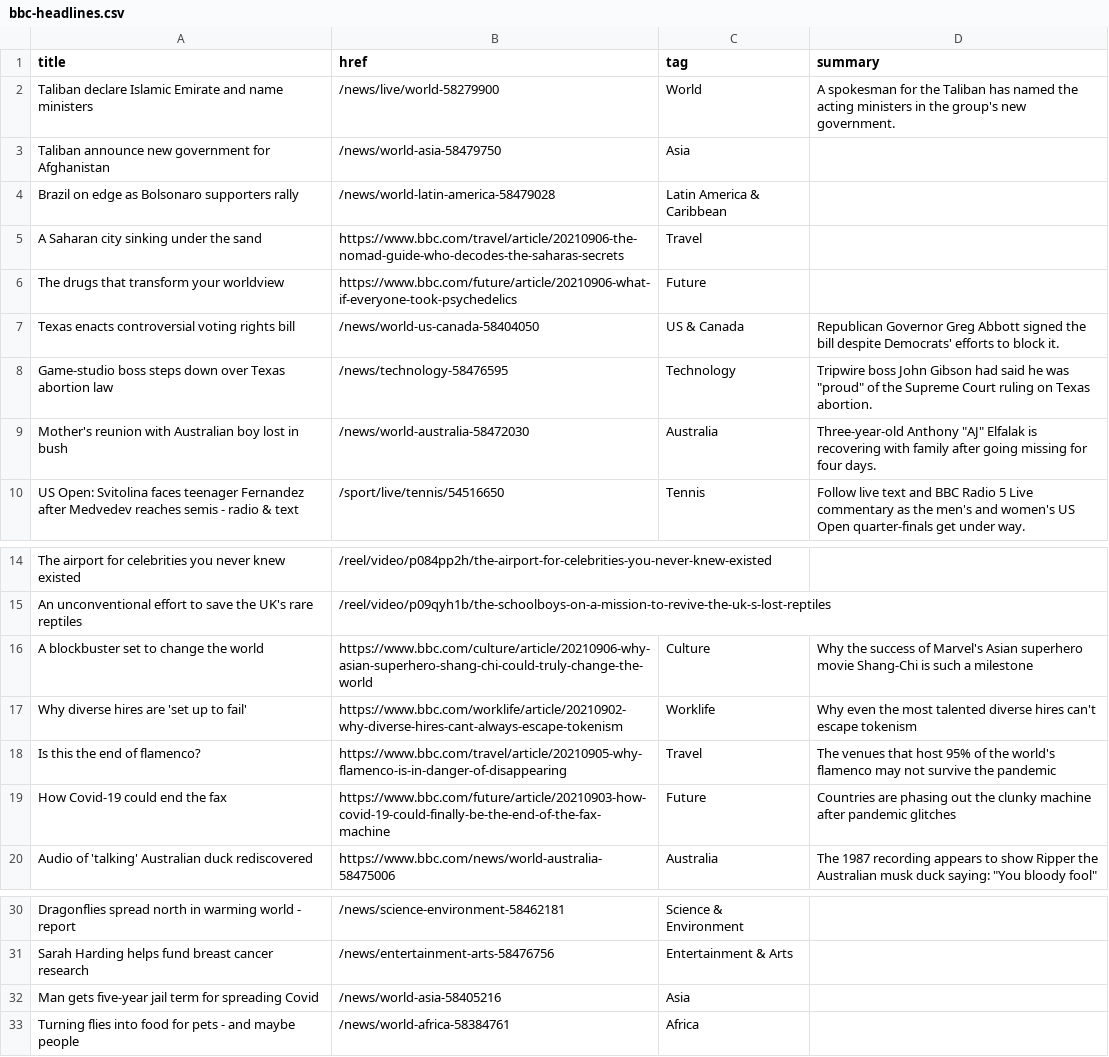
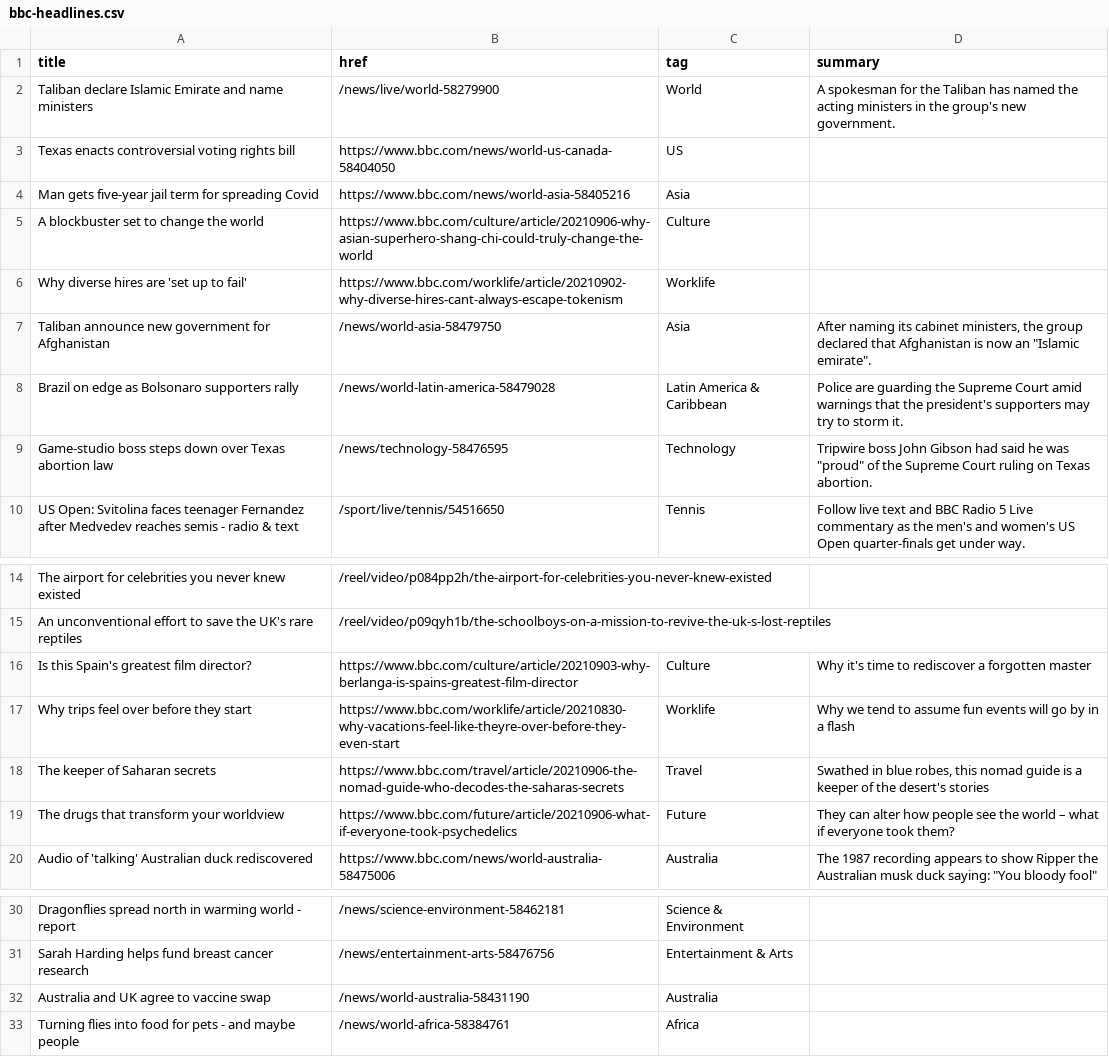
Before and after one commit to jsoma/autoscraper-history, a CSV file: bbc-headlines.csv, drawn as a sheet; only a part is shown, gaps mark what is left out.

```diff
--- a/bbc-headlines.csv
+++ b/bbc-headlines.csv
@@ -2,9 +2,9 @@ title,href,tag,summary
 Taliban declare Islamic Emirate and name ministers,/news/live/world-58279900,World,A spokesman for the Taliban has named the acting ministers in the group's new government.
-Taliban announce new government for Afghanistan,/news/world-asia-58479750,Asia,
-Brazil on edge as Bolsonaro supporters rally,/news/world-latin-america-58479028,Latin America & Caribbean,
-A Saharan city sinking under the sand,https://www.bbc.com/travel/article/20210906-the-nomad-guide-who-decodes-the-saharas-secrets,Travel,
-The drugs that transform your worldview,https://www.bbc.com/future/article/20210906-what-if-everyone-took-psychedelics,Future,
-Texas enacts controversial voting rights bill,/news/world-us-canada-58404050,US & Canada,Republican Governor Greg Abbott signed the bill despite Democrats' efforts to block it.
+Texas enacts controversial voting rights bill,https://www.bbc.com/news/world-us-canada-58404050,US,
+Man gets five-year jail term for spreading Covid,https://www.bbc.com/news/world-asia-58405216,Asia,
+A blockbuster set to change the world,https://www.bbc.com/culture/article/20210906-why-asian-superhero-shang-chi-could-truly-change-the-world,Culture,
+Why diverse hires are 'set up to fail',https://www.bbc.com/worklife/article/20210902-why-diverse-hires-cant-always-escape-tokenism,Worklife,
+Taliban announce new government for Afghanistan,/news/world-asia-58479750,Asia,"After naming its cabinet ministers, the group declared that Afghanistan is now an ""Islamic emirate""."
+Brazil on edge as Bolsonaro supporters rally,/news/world-latin-america-58479028,Latin America & Caribbean,Police are guarding the Supreme Court amid warnings that the president's supporters may try to storm it.
 Game-studio boss steps down over Texas abortion law,/news/technology-58476595,Technology,"Tripwire boss John Gibson had said he was ""proud"" of the Supreme Court ruling on Texas abortion."
-Mother's reunion with Australian boy lost in bush,/news/world-australia-58472030,Australia,"Three-year-old Anthony ""AJ"" Elfalak is recovering with family after going missing for four days."
 US Open: Svitolina faces teenager Fernandez after Medvedev reaches semis - radio & text,/sport/live/tennis/54516650,Tennis,Follow live text and BBC Radio 5 Live commentary as the men's and women's US Open quarter-finals get under way.
@@ -15,6 +15,6 @@ The airport for celebrities you never knew existed,/reel/video/p084pp2h/the-airp
 An unconventional effort to save the UK's rare reptiles,/reel/video/p09qyh1b/the-schoolboys-on-a-mission-to-revive-the-uk-s-lost-reptiles,,
-A blockbuster set to change the world,https://www.bbc.com/culture/article/20210906-why-asian-superhero-shang-chi-could-truly-change-the-world,Culture,Why the success of Marvel's Asian superhero movie Shang-Chi is such a milestone
-Why diverse hires are 'set up to fail',https://www.bbc.com/worklife/article/20210902-why-diverse-hires-cant-always-escape-tokenism,Worklife,Why even the most talented diverse hires can't escape tokenism
-Is this the end of flamenco?,https://www.bbc.com/travel/article/20210905-why-flamenco-is-in-danger-of-disappearing,Travel,The venues that host 95% of the world's flamenco may not survive the pandemic
-How Covid-19 could end the fax,https://www.bbc.com/future/article/20210903-how-covid-19-could-finally-be-the-end-of-the-fax-machine,Future,Countries are phasing out the clunky machine after pandemic glitches
+Is this Spain's greatest film director?,https://www.bbc.com/culture/article/20210903-why-berlanga-is-spains-greatest-film-director,Culture,Why it's time to rediscover a forgotten master
+Why trips feel over before they start,https://www.bbc.com/worklife/article/20210830-why-vacations-feel-like-theyre-over-before-they-even-start,Worklife,Why we tend to assume fun events will go by in a flash
+The keeper of Saharan secrets,https://www.bbc.com/travel/article/20210906-the-nomad-guide-who-decodes-the-saharas-secrets,Travel,"Swathed in blue robes, this nomad guide is a keeper of the desert's stories"
+The drugs that transform your worldview,https://www.bbc.com/future/article/20210906-what-if-everyone-took-psychedelics,Future,They can alter how people see the world – what if everyone took them?
 Audio of 'talking' Australian duck rediscovered,https://www.bbc.com/news/world-australia-58475006,Australia,"The 1987 recording appears to show Ripper the Australian musk duck saying: ""You bloody fool"""
@@ -31,3 +31,3 @@ Dragonflies spread north in warming world - report,/news/science-environment-584
 Sarah Harding helps fund breast cancer research,/news/entertainment-arts-58476756,Entertainment & Arts,
-Man gets five-year jail term for spreading Covid,/news/world-asia-58405216,Asia,
+Australia and UK agree to vaccine swap,/news/world-australia-58431190,Australia,
 Turning flies into food for pets - and maybe people,/news/world-africa-58384761,Africa,
```
